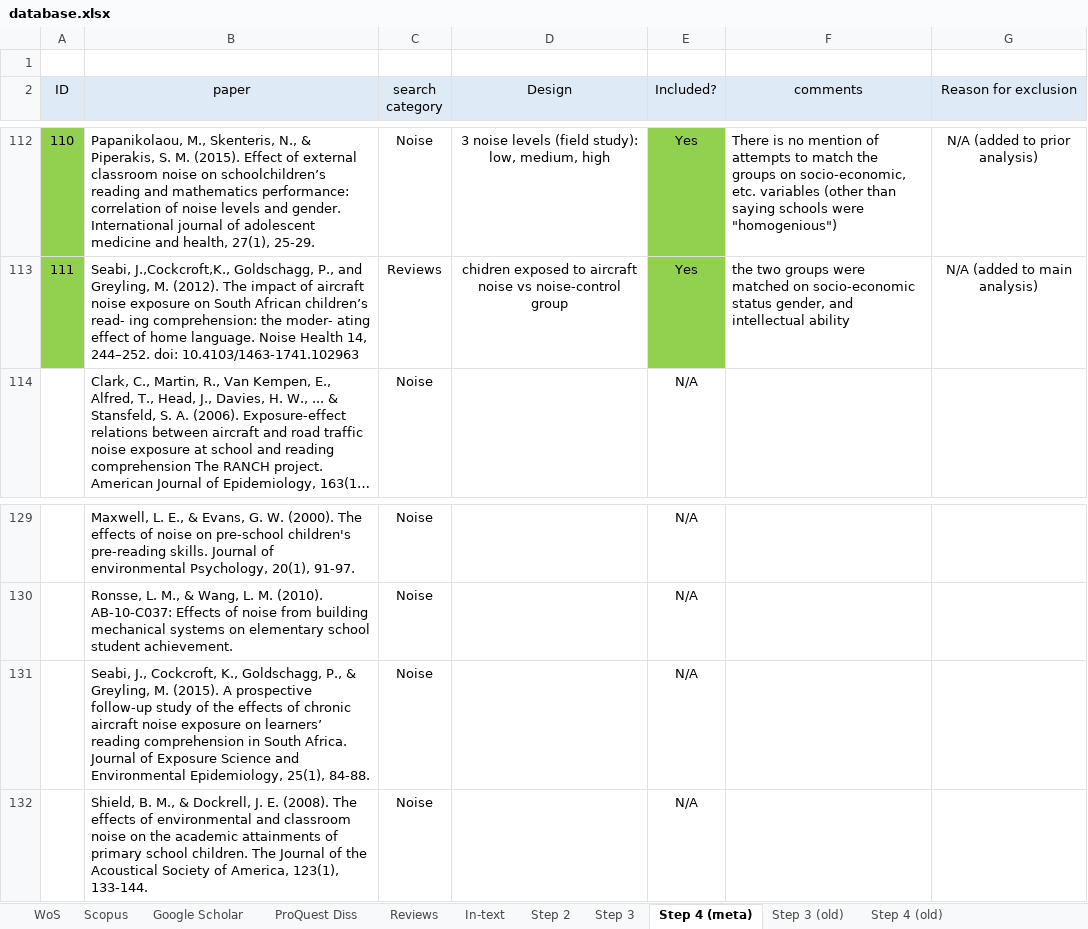
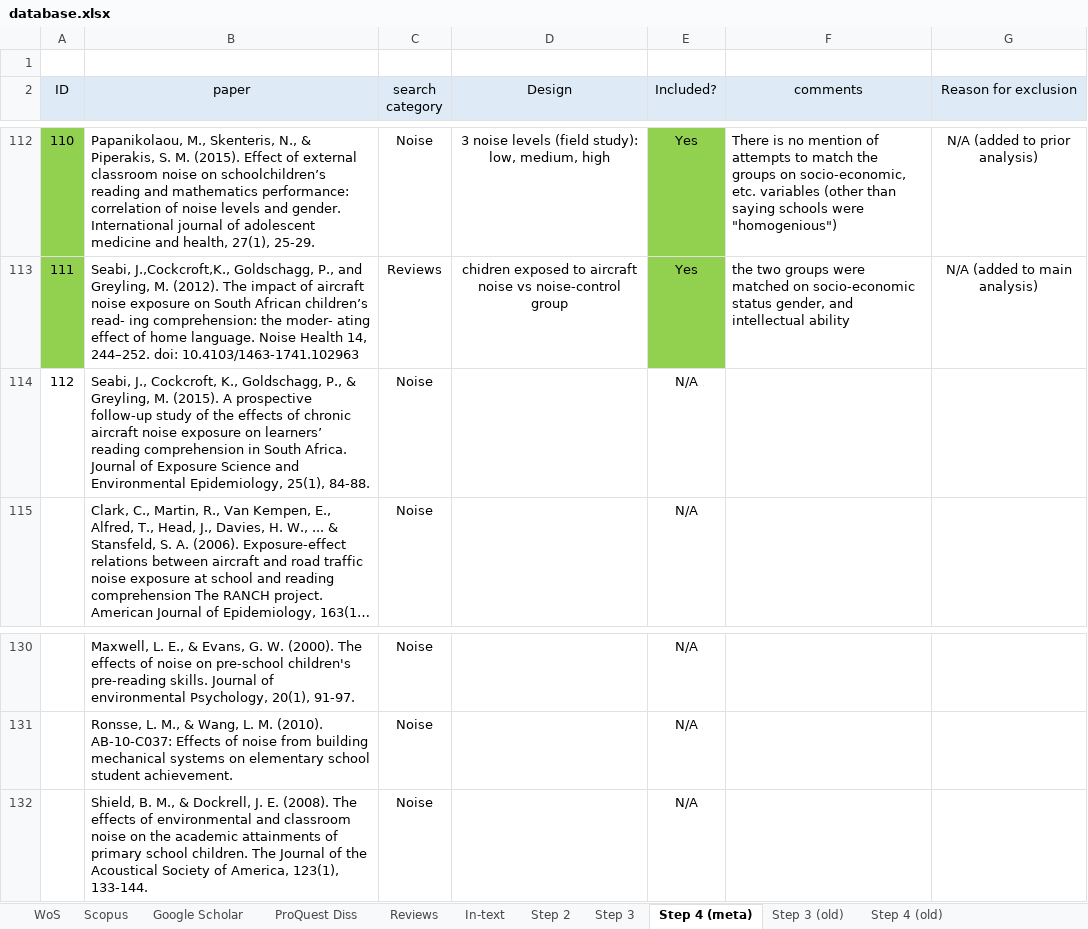
Before and after one commit to martin-vasilev/reading_sounds, an Excel workbook: Literature_search/database.xlsx, sheet Step 4 (meta), drawn as a sheet; only a part is shown, gaps mark what is left out; long unchanged cells end in …; values as stored, in another font and other column widths than the file's, no borders; removed rows and columns are numbered as before the commit, all else as after; the diff names each change by its address in the sheet, - before the commit and + after, or states it on an @@ line.

Commit message:
update

```diff
--- a/Literature_search/database.xlsx (sheet Step 4 (meta))
+++ b/Literature_search/database.xlsx (sheet Step 4 (meta))
+row 114: 112 | Seabi, J., Cockcroft, K., Goldschagg, P., & Greyling, M. (2015). A prospective follow-up study of the effects of chronic aircraft noise exposure on learners’ reading comprehension in South Africa. Journal of Exposure Science and Environmental Epidemiology, 25(1), 84-88. | Noise |  | N/A
-row 131:  | Seabi, J., Cockcroft, K., Goldschagg, P., & Greyling, M. (2015). A prospective follow-up study of the effects of chronic aircraft noise exposure on learners’ reading comprehension in South Africa. Journal of Exposure Science and Environmental Epidemiology, 25(1), 84-88. | Noise |  | N/A
```
